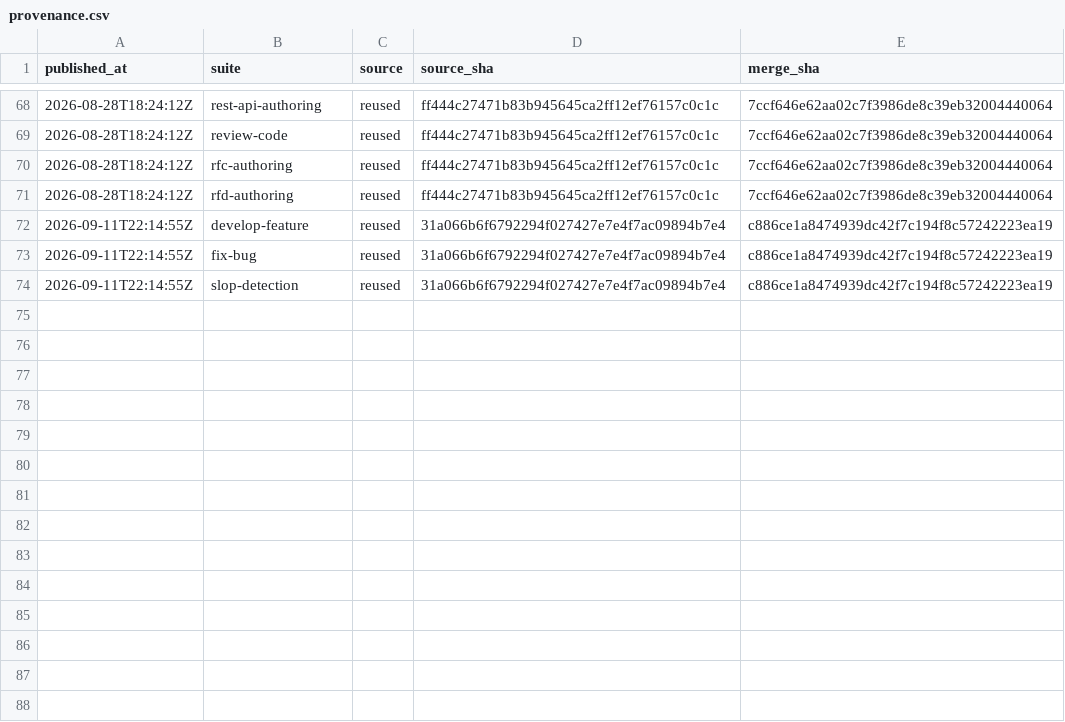
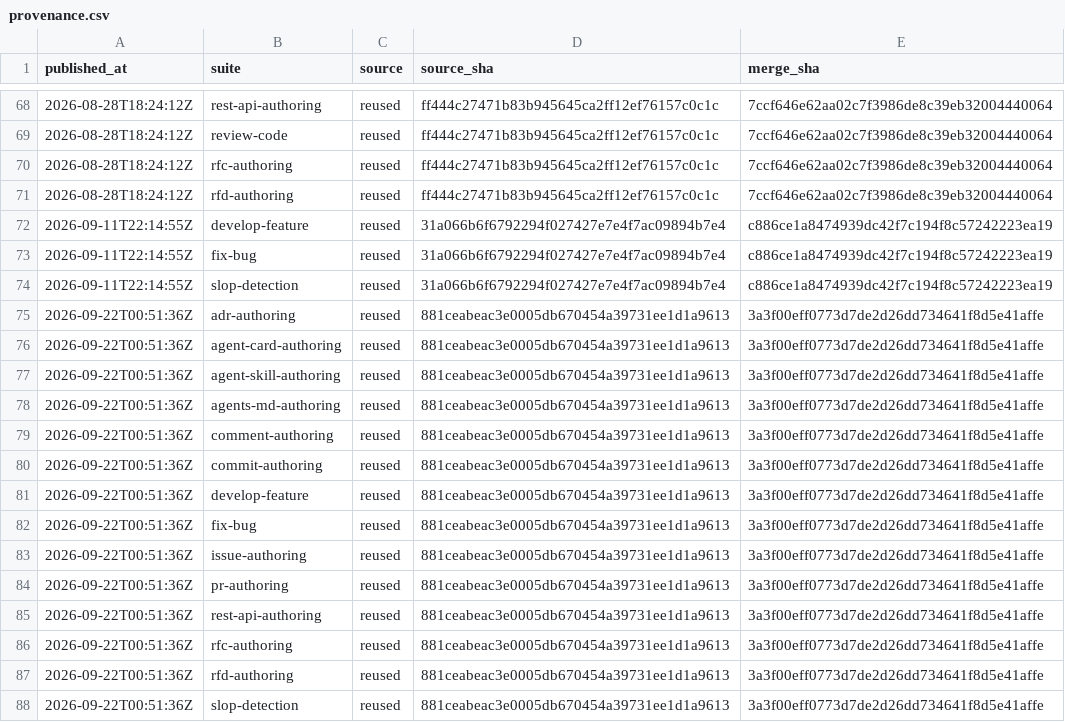
Before and after one commit to fagerbergj/dotagents, a CSV file: provenance.csv, drawn as a sheet; only a part is shown, gaps mark what is left out.

```diff
--- a/provenance.csv
+++ b/provenance.csv
@@ -74 +74,15 @@ published_at,suite,source,source_sha,merge_sha
 2026-09-11T22:14:55Z,slop-detection,reused,31a066b6f6792294f027427e7e4f7ac09894b7e4,c886ce1a8474939dc42f7c194f8c57242223ea19
+2026-09-22T00:51:36Z,adr-authoring,reused,881ceabeac3e0005db670454a39731ee1d1a9613,3a3f00eff0773d7de2d26dd734641f8d5e41affe
+2026-09-22T00:51:36Z,agent-card-authoring,reused,881ceabeac3e0005db670454a39731ee1d1a9613,3a3f00eff0773d7de2d26dd734641f8d5e41affe
+2026-09-22T00:51:36Z,agent-skill-authoring,reused,881ceabeac3e0005db670454a39731ee1d1a9613,3a3f00eff0773d7de2d26dd734641f8d5e41affe
+2026-09-22T00:51:36Z,agents-md-authoring,reused,881ceabeac3e0005db670454a39731ee1d1a9613,3a3f00eff0773d7de2d26dd734641f8d5e41affe
+2026-09-22T00:51:36Z,comment-authoring,reused,881ceabeac3e0005db670454a39731ee1d1a9613,3a3f00eff0773d7de2d26dd734641f8d5e41affe
+2026-09-22T00:51:36Z,commit-authoring,reused,881ceabeac3e0005db670454a39731ee1d1a9613,3a3f00eff0773d7de2d26dd734641f8d5e41affe
+2026-09-22T00:51:36Z,develop-feature,reused,881ceabeac3e0005db670454a39731ee1d1a9613,3a3f00eff0773d7de2d26dd734641f8d5e41affe
+2026-09-22T00:51:36Z,fix-bug,reused,881ceabeac3e0005db670454a39731ee1d1a9613,3a3f00eff0773d7de2d26dd734641f8d5e41affe
+2026-09-22T00:51:36Z,issue-authoring,reused,881ceabeac3e0005db670454a39731ee1d1a9613,3a3f00eff0773d7de2d26dd734641f8d5e41affe
+2026-09-22T00:51:36Z,pr-authoring,reused,881ceabeac3e0005db670454a39731ee1d1a9613,3a3f00eff0773d7de2d26dd734641f8d5e41affe
+2026-09-22T00:51:36Z,rest-api-authoring,reused,881ceabeac3e0005db670454a39731ee1d1a9613,3a3f00eff0773d7de2d26dd734641f8d5e41affe
+2026-09-22T00:51:36Z,rfc-authoring,reused,881ceabeac3e0005db670454a39731ee1d1a9613,3a3f00eff0773d7de2d26dd734641f8d5e41affe
+2026-09-22T00:51:36Z,rfd-authoring,reused,881ceabeac3e0005db670454a39731ee1d1a9613,3a3f00eff0773d7de2d26dd734641f8d5e41affe
+2026-09-22T00:51:36Z,slop-detection,reused,881ceabeac3e0005db670454a39731ee1d1a9613,3a3f00eff0773d7de2d26dd734641f8d5e41affe
```
Also changed, not shown: results/adr-authoring.csv, results/agents-md-authoring.csv, 27 other files.
